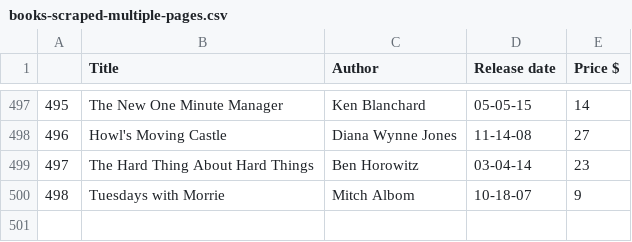
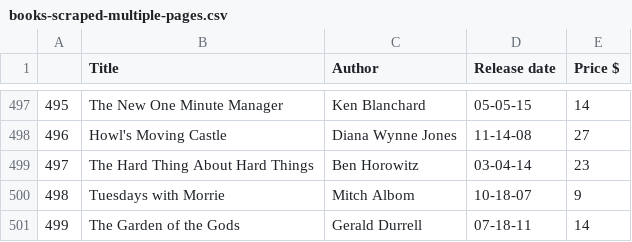
Before and after one commit to zokaaagajich/web-scraping, a CSV file: kod/1 - BeautifulSoap - Audible/books-scraped-multiple-pages.csv, drawn as a sheet; only a part is shown, gaps mark what is left out; the diff names each change by its address in the sheet, - before the commit and + after, or states it on an @@ line.

```diff
--- a/kod/1 - BeautifulSoap - Audible/books-scraped-multiple-pages.csv
+++ b/kod/1 - BeautifulSoap - Audible/books-scraped-multiple-pages.csv
+row 501: 499 | The Garden of the Gods | Gerald Durrell | 07-18-11 | 14
```
Also changed, not shown: kod/1 - BeautifulSoap - Audible/books-scraped-all.csv, kod/1 - BeautifulSoap - Audible/books-scraped-single-page.csv, 12 other files.
